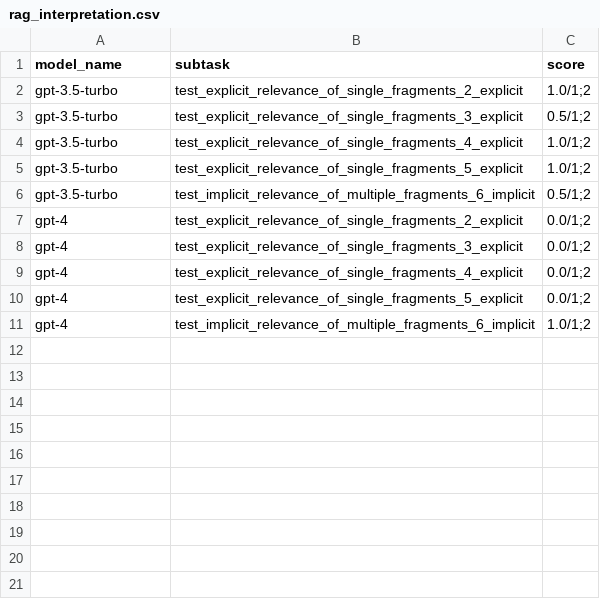
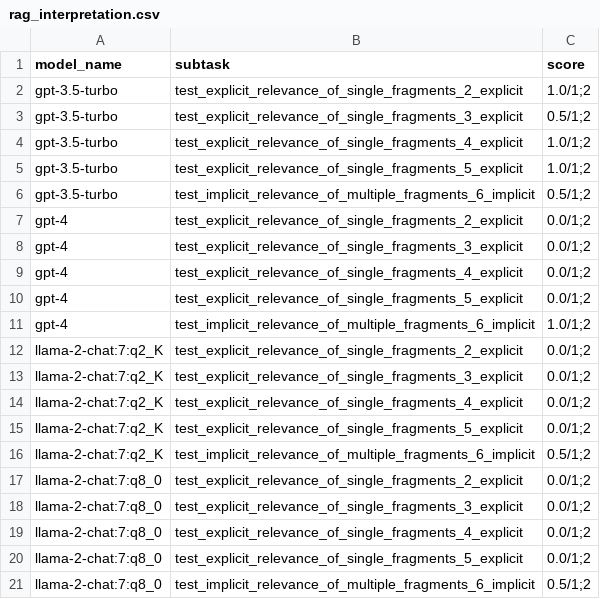
Before and after one commit to biocypher/biochatter, a CSV file: benchmark/results/rag_interpretation.csv, drawn as a sheet.

Commit message:
run more models on default benchmark

```diff
--- a/benchmark/results/rag_interpretation.csv
+++ b/benchmark/results/rag_interpretation.csv
@@ -11 +11,11 @@ gpt-4,test_explicit_relevance_of_single_fragments_5_explicit,0.0/1;2
 gpt-4,test_implicit_relevance_of_multiple_fragments_6_implicit,1.0/1;2
+llama-2-chat:7:q2_K,test_explicit_relevance_of_single_fragments_2_explicit,0.0/1;2
+llama-2-chat:7:q2_K,test_explicit_relevance_of_single_fragments_3_explicit,0.0/1;2
+llama-2-chat:7:q2_K,test_explicit_relevance_of_single_fragments_4_explicit,0.0/1;2
+llama-2-chat:7:q2_K,test_explicit_relevance_of_single_fragments_5_explicit,0.0/1;2
+llama-2-chat:7:q2_K,test_implicit_relevance_of_multiple_fragments_6_implicit,0.5/1;2
+llama-2-chat:7:q8_0,test_explicit_relevance_of_single_fragments_2_explicit,0.0/1;2
+llama-2-chat:7:q8_0,test_explicit_relevance_of_single_fragments_3_explicit,0.0/1;2
+llama-2-chat:7:q8_0,test_explicit_relevance_of_single_fragments_4_explicit,0.0/1;2
+llama-2-chat:7:q8_0,test_explicit_relevance_of_single_fragments_5_explicit,0.0/1;2
+llama-2-chat:7:q8_0,test_implicit_relevance_of_multiple_fragments_6_implicit,0.5/1;2
```
Also changed, not shown: benchmark/results/biocypher_query_generation.csv, 1 other file.
